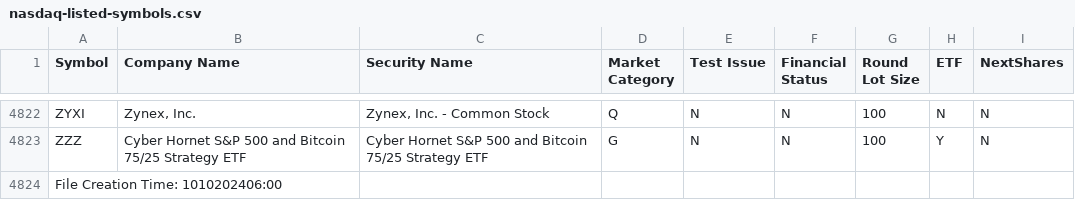
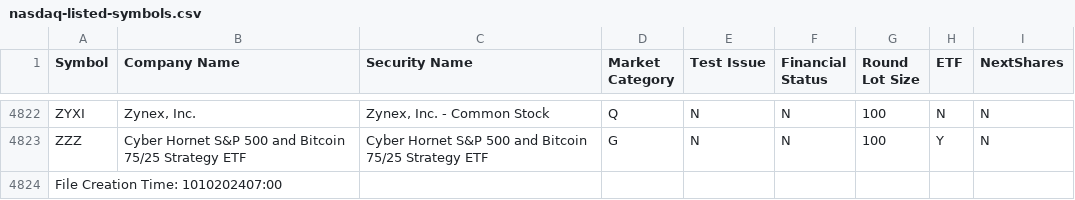
Before and after one commit to datasets/nasdaq-listings, a CSV file: data/nasdaq-listed-symbols.csv, drawn as a sheet; only a part is shown, gaps mark what is left out.

```diff
--- a/data/nasdaq-listed-symbols.csv
+++ b/data/nasdaq-listed-symbols.csv
@@ -4823,2 +4823,2 @@ ZYXI,"Zynex, Inc.","Zynex, Inc. - Common Stock",Q,N,N,100,N,N
 ZZZ,Cyber Hornet S&P 500 and Bitcoin 75/25 Strategy ETF,Cyber Hornet S&P 500 and Bitcoin 75/25 Strategy ETF,G,N,N,100,Y,N
-File Creation Time: 1010202406:00,,,,,,,,
+File Creation Time: 1010202407:00,,,,,,,,
```
Also changed, not shown: data/nasdaq-listed.csv.
